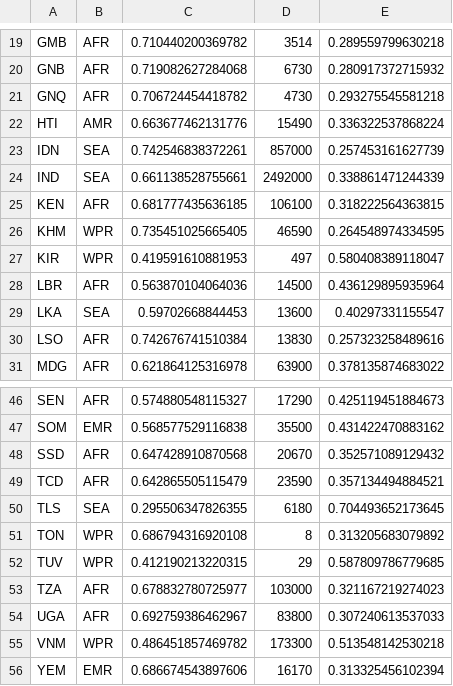
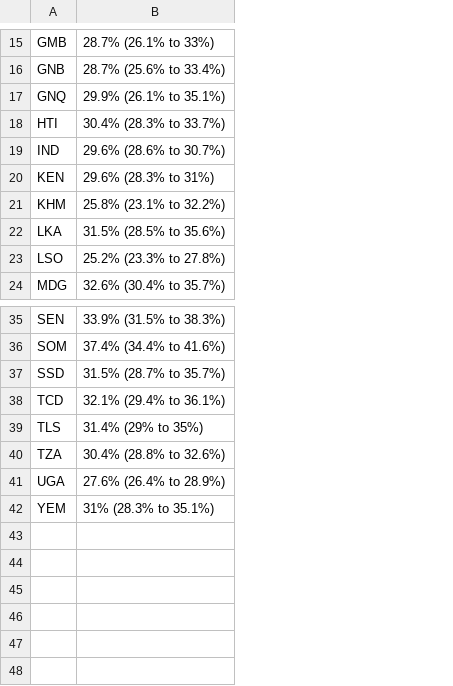
Before and after one commit to petedodd/bmitb, a CSV file: output/gt25pc.csv, drawn as a sheet; only a part is shown, gaps mark what is left out; removed rows and columns are numbered as before the commit, all else as after; the diff covers the shown part only; the diff names each change by its address in the sheet, - before the commit and + after, or states it on an @@ line.

```diff
--- a/output/gt25pc.csv
+++ b/output/gt25pc.csv
-column B, rows 19-22: AFR | AFR | AFR | AMR; rows 24-26: SEA | AFR | WPR; rows 29-31: SEA | AFR | AFR; rows 46-50: AFR | EMR | AFR | AFR | SEA; rows 53-54: AFR | AFR; row 56: EMR
-column C, rows 19-22: 0.710440200369782 | 0.719082627284068 | 0.706724454418782 | 0.663677462131776; rows 24-26: 0.661138528755661 | 0.681777435636185 | 0.735451025665405; rows 29-31: 0.59702668844453 | 0.742676741510384 | 0.621864125316978; rows 46-50: 0.574880548115327 | 0.568577529116838 | 0.647428910870568 | 0.642865505115479 | 0.295506347826355; rows 53-54: 0.678832780725977 | 0.692759386462967; row 56: 0.686674543897606
-column D, rows 19-22: 3514 | 6730 | 4730 | 15490; rows 24-26: 2492000 | 106100 | 46590; rows 29-31: 13600 | 13830 | 63900; rows 46-50: 17290 | 35500 | 20670 | 23590 | 6180; rows 53-54: 103000 | 83800; row 56: 16170
-column E, rows 19-22: 0.289559799630218 | 0.280917372715932 | 0.293275545581218 | 0.336322537868224; rows 24-26: 0.338861471244339 | 0.318222564363815 | 0.264548974334595; rows 29-31: 0.40297331155547 | 0.257323258489616 | 0.378135874683022; rows 46-50: 0.425119451884673 | 0.431422470883162 | 0.352571089129432 | 0.357134494884521 | 0.704493652173645; rows 53-54: 0.321167219274023 | 0.307240613537033; row 56: 0.313325456102394
+column B, rows 15-24: 28.7% (26.1% to 33%) | 28.7% (25.6% to 33.4%) | 29.9% (26.1% to 35.1%) | 30.4% (28.3% to 33.7%) | 29.6% (28.6% to 30.7%) | 29.6% (28.3% to 31%) | 25.8% (23.1% to 32.2%) | 31.5% (28.5% to 35.6%) | 25.2% (23.3% to 27.8%) | 32.6% (30.4% to 35.7%); rows 35-42: 33.9% (31.5% to 38.3%) | 37.4% (34.4% to 41.6%) | 31.5% (28.7% to 35.7%) | 32.1% (29.4% to 36.1%) | 31.4% (29% to 35%) | 30.4% (28.8% to 32.6%) | 27.6% (26.4% to 28.9%) | 31% (28.3% to 35.1%)
-row 23: IDN | SEA | 0.742546838372261 | 857000 | 0.257453161627739
-row 27: KIR | WPR | 0.419591610881953 | 497 | 0.580408389118047
-row 28: LBR | AFR | 0.563870104064036 | 14500 | 0.436129895935964
-row 51: TON | WPR | 0.686794316920108 | 8 | 0.313205683079892
-row 52: TUV | WPR | 0.412190213220315 | 29 | 0.587809786779685
-row 55: VNM | WPR | 0.486451857469782 | 173300 | 0.513548142530218
```
Also changed, not shown: 1 added row, 9 removed rows and 1 edited cell elsewhere in this file, output/BbyASM.csv, output/RRbySR.csv, 19 other files.
